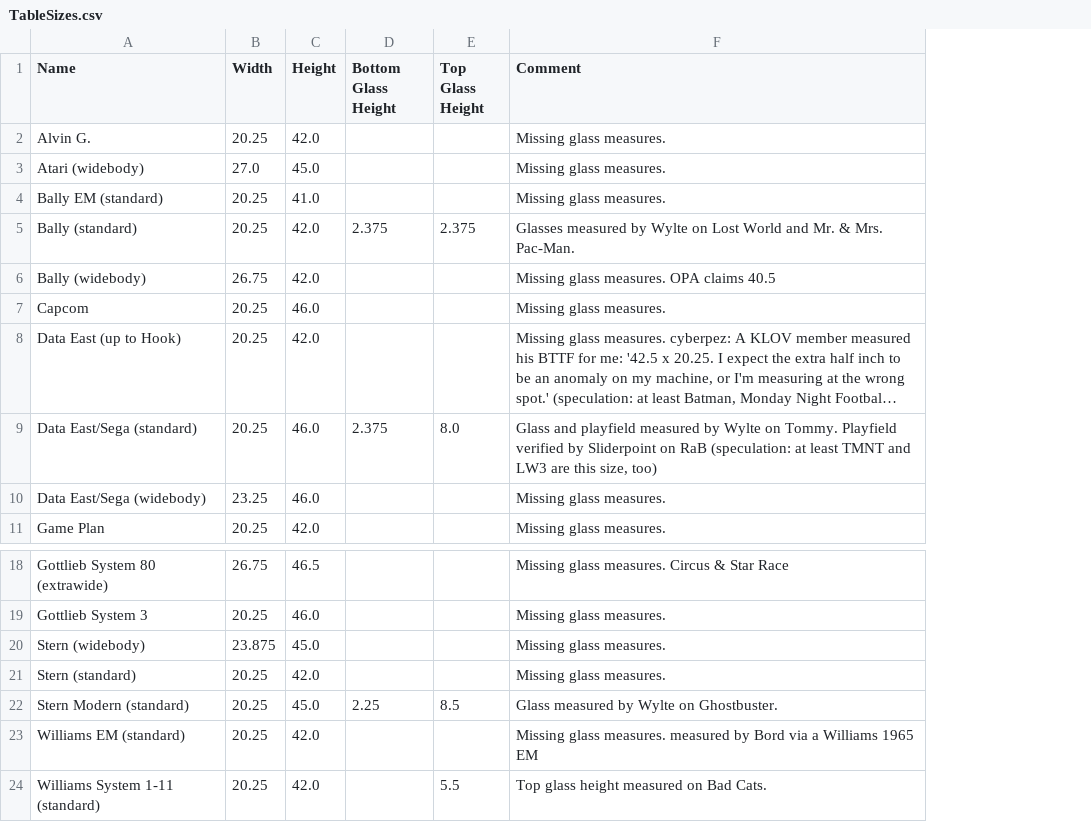
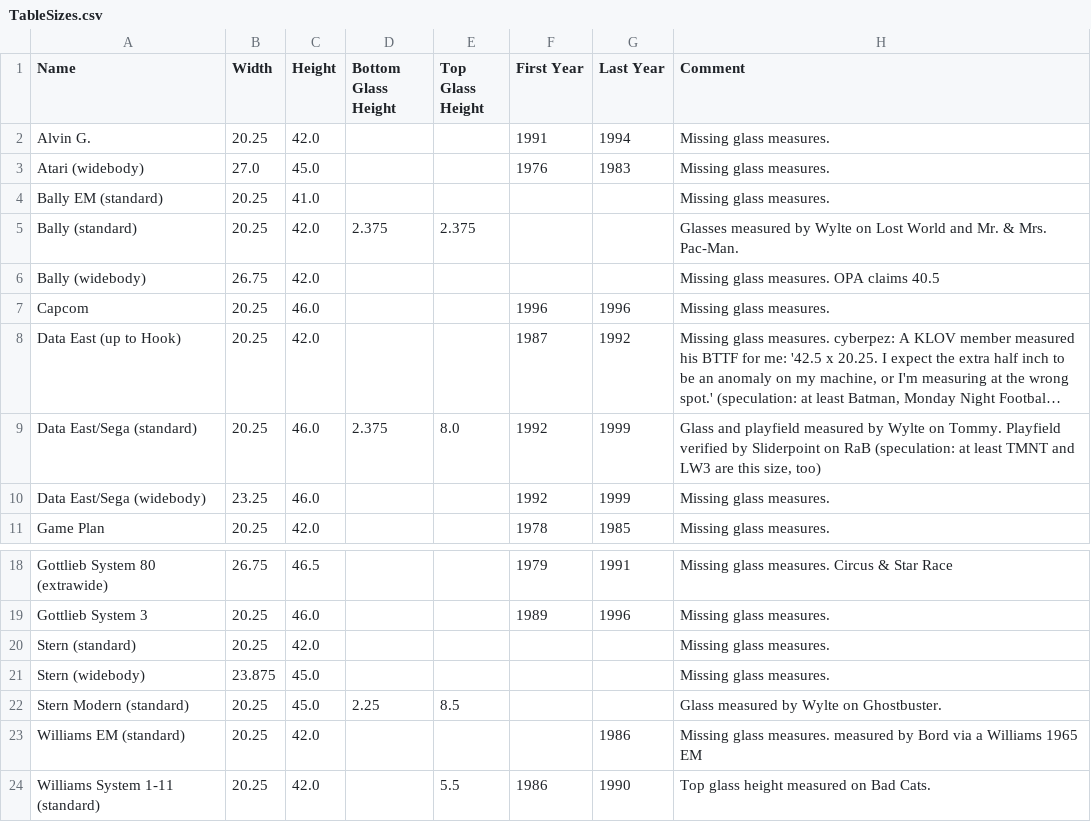
Before and after one commit to SgtBilko76/VPinball-QuestVR, a CSV file: src/assets/TableSizes.csv, drawn as a sheet; only a part is shown, gaps mark what is left out; long unchanged cells end in …; the diff names each change by its address in the sheet, - before the commit and + after, or states it on an @@ line.

Commit message:
Add year hint to table dimensions for better autodetection of default POV

```diff
--- a/src/assets/TableSizes.csv
+++ b/src/assets/TableSizes.csv
+column F (First Year), rows 2-11: 1991 | 1976 |  |  |  | 1996 | 1987 | 1992 | 1992 | 1978; rows 18-19: 1979 | 1989; row 24: 1986
+column G (Last Year), rows 2-11: 1994 | 1983 |  |  |  | 1996 | 1992 | 1999 | 1999 | 1985; rows 18-19: 1991 | 1996; rows 23-24: 1986 | 1990
@@ row 21 moved to row 20: Stern (standard) @@
```
Also changed, not shown: 3 other files.
